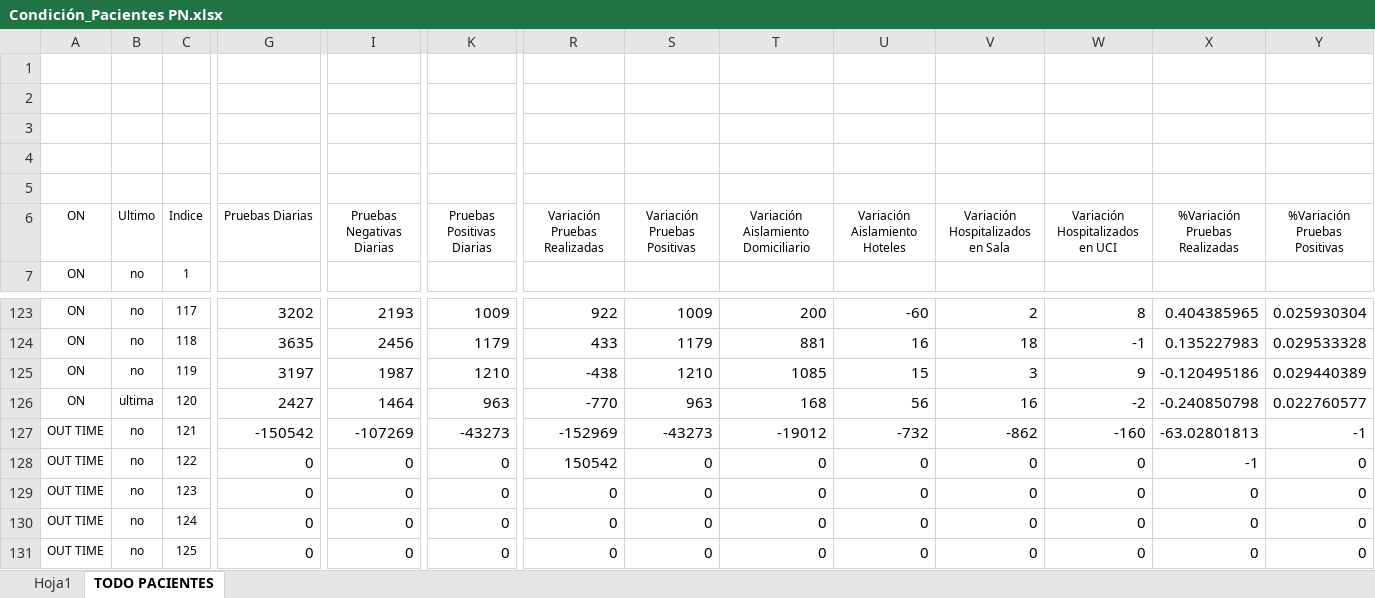
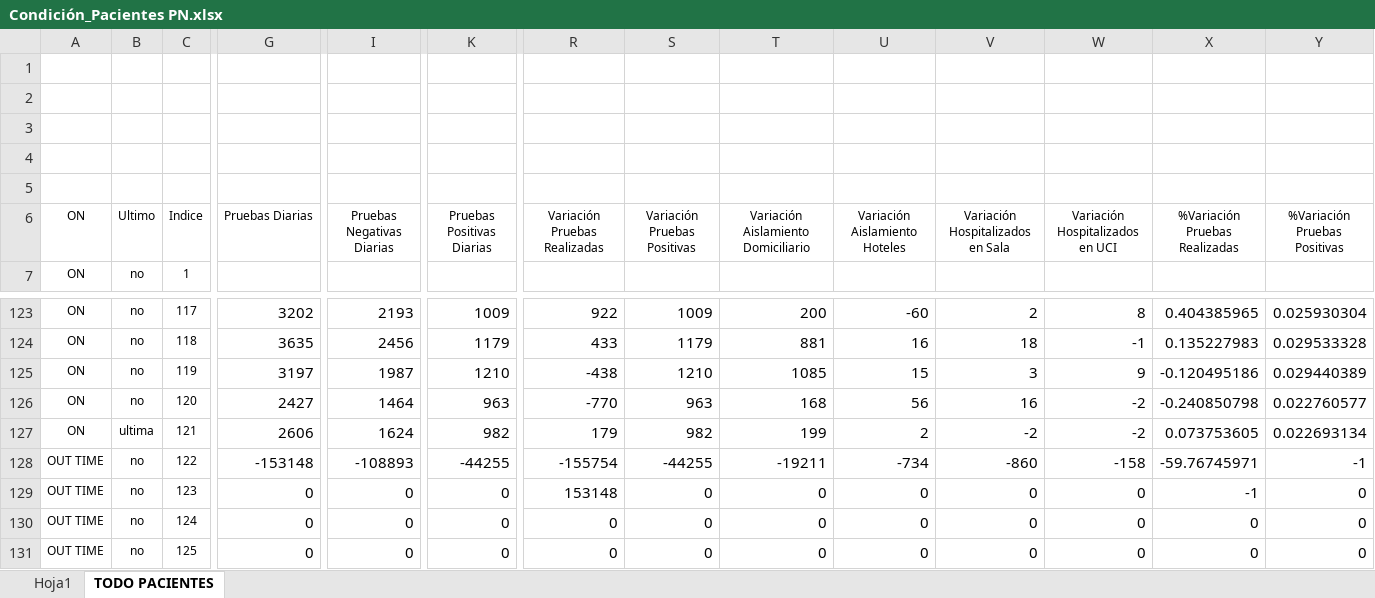
Before and after one commit to Sud-Austral/Datos_Panama, an Excel workbook: datacovidpa/Condición_Pacientes PN.xlsx, sheet TODO PACIENTES, drawn as a sheet; only a part is shown, gaps mark what is left out; values as stored, in another font and other column widths than the file's, no borders; table styles not drawn; the diff covers the shown part only; the diff names each change by its address in the sheet, - before the commit and + after, or states it on an @@ line.

```diff
--- a/datacovidpa/Condición_Pacientes PN.xlsx (sheet TODO PACIENTES)
+++ b/datacovidpa/Condición_Pacientes PN.xlsx (sheet TODO PACIENTES)
-B126 (Ultimo): ultima
+B126 (Ultimo): no
-A127 (ON): OUT TIME
+A127 (ON): ON
-B127 (Ultimo): no
+B127 (Ultimo): ultima
-G127 (Pruebas Diarias): -150542
+G127 (Pruebas Diarias): 2606
-I127 (Pruebas Negativas Diarias): -107269
+I127 (Pruebas Negativas Diarias): 1624
-K127 (Pruebas Positivas Diarias): -43273
+K127 (Pruebas Positivas Diarias): 982
-R127 (Variación Pruebas Realizadas): -152969
+R127 (Variación Pruebas Realizadas): 179
-S127 (Variación Pruebas Positivas): -43273
+S127 (Variación Pruebas Positivas): 982
-T127: -19012
+T127: 199
-U127 (Variación Aislamiento Hoteles): -732
+U127 (Variación Aislamiento Hoteles): 2
-V127 (Variación Hospitalizados en Sala): -862
+V127 (Variación Hospitalizados en Sala): -2
-W127 (Variación Hospitalizados en UCI): -160
+W127 (Variación Hospitalizados en UCI): -2
-X127 (%Variación Pruebas Realizadas): -63.02801813
+X127 (%Variación Pruebas Realizadas): 0.073753605
-Y127 (%Variación Pruebas Positivas): -1
+Y127 (%Variación Pruebas Positivas): 0.022693134
-G128 (Pruebas Diarias): 0
+G128 (Pruebas Diarias): -153148
-I128 (Pruebas Negativas Diarias): 0
+I128 (Pruebas Negativas Diarias): -108893
-K128 (Pruebas Positivas Diarias): 0
+K128 (Pruebas Positivas Diarias): -44255
-R128 (Variación Pruebas Realizadas): 150542
+R128 (Variación Pruebas Realizadas): -155754
-S128 (Variación Pruebas Positivas): 0
+S128 (Variación Pruebas Positivas): -44255
-T128: 0
+T128: -19211
-U128 (Variación Aislamiento Hoteles): 0
+U128 (Variación Aislamiento Hoteles): -734
-V128 (Variación Hospitalizados en Sala): 0
+V128 (Variación Hospitalizados en Sala): -860
-W128 (Variación Hospitalizados en UCI): 0
+W128 (Variación Hospitalizados en UCI): -158
-X128 (%Variación Pruebas Realizadas): -1
+X128 (%Variación Pruebas Realizadas): -59.76745971
-Y128 (%Variación Pruebas Positivas): 0
+Y128 (%Variación Pruebas Positivas): -1
-R129 (Variación Pruebas Realizadas): 0
+R129 (Variación Pruebas Realizadas): 153148
-X129 (%Variación Pruebas Realizadas): 0
+X129 (%Variación Pruebas Realizadas): -1
```
Also changed, not shown: 26 edited cells elsewhere in this sheet, sheet Hoja1, 4 other files.
